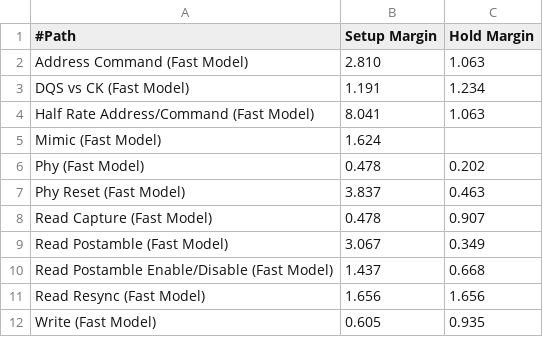
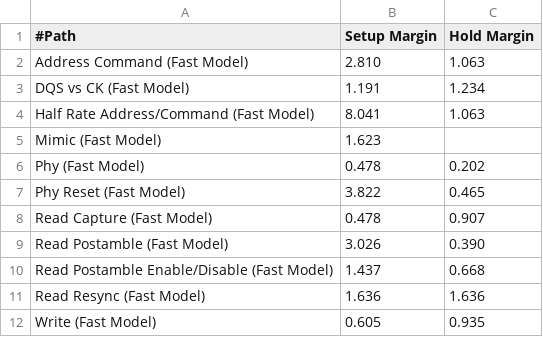
Before and after one commit to JanCBernauer/Fpga_4_Fiber, a CSV file: Mpd4/Ddr2SdramIf_phy_summary.csv, drawn as a sheet.

Commit message:
Fixed DDR FIFO/event builder to support 32bit data format.

```diff
--- a/Mpd4/Ddr2SdramIf_phy_summary.csv
+++ b/Mpd4/Ddr2SdramIf_phy_summary.csv
@@ -4,9 +4,9 @@
 "Half Rate Address/Command (Fast Model)",8.041,1.063
-"Mimic (Fast Model)",1.624,
+"Mimic (Fast Model)",1.623,
 "Phy (Fast Model)",0.478,0.202
-"Phy Reset (Fast Model)",3.837,0.463
+"Phy Reset (Fast Model)",3.822,0.465
 "Read Capture (Fast Model)",0.478,0.907
-"Read Postamble (Fast Model)",3.067,0.349
+"Read Postamble (Fast Model)",3.026,0.390
 "Read Postamble Enable/Disable (Fast Model)",1.437,0.668
-"Read Resync (Fast Model)",1.656,1.656
+"Read Resync (Fast Model)",1.636,1.636
 "Write (Fast Model)",0.605,0.935
```
Also changed, not shown: 20 other files.
